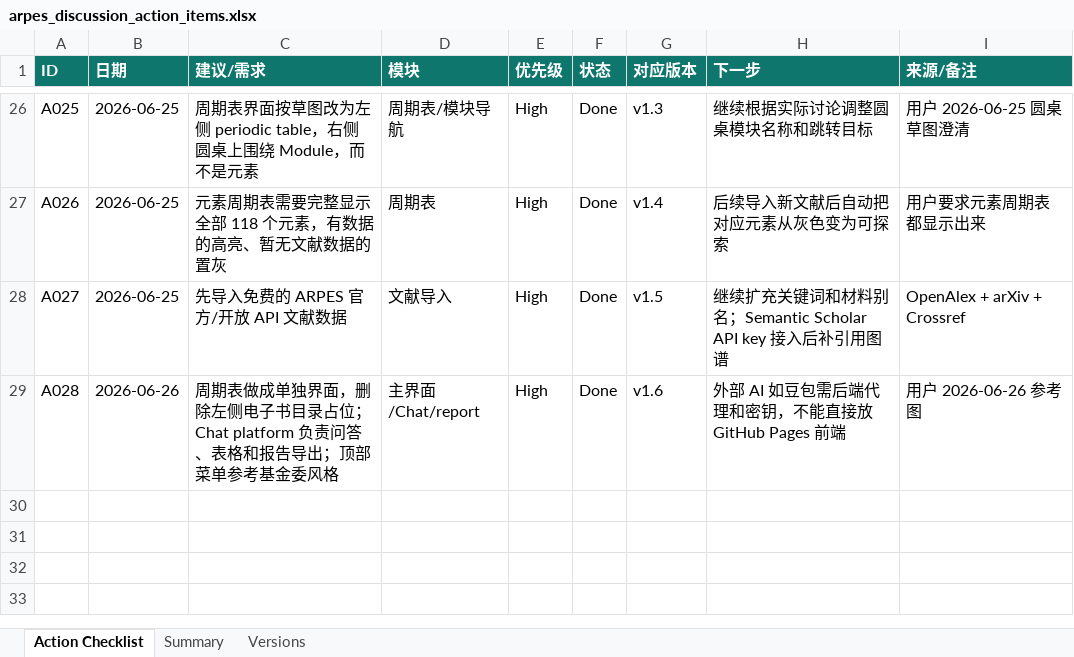
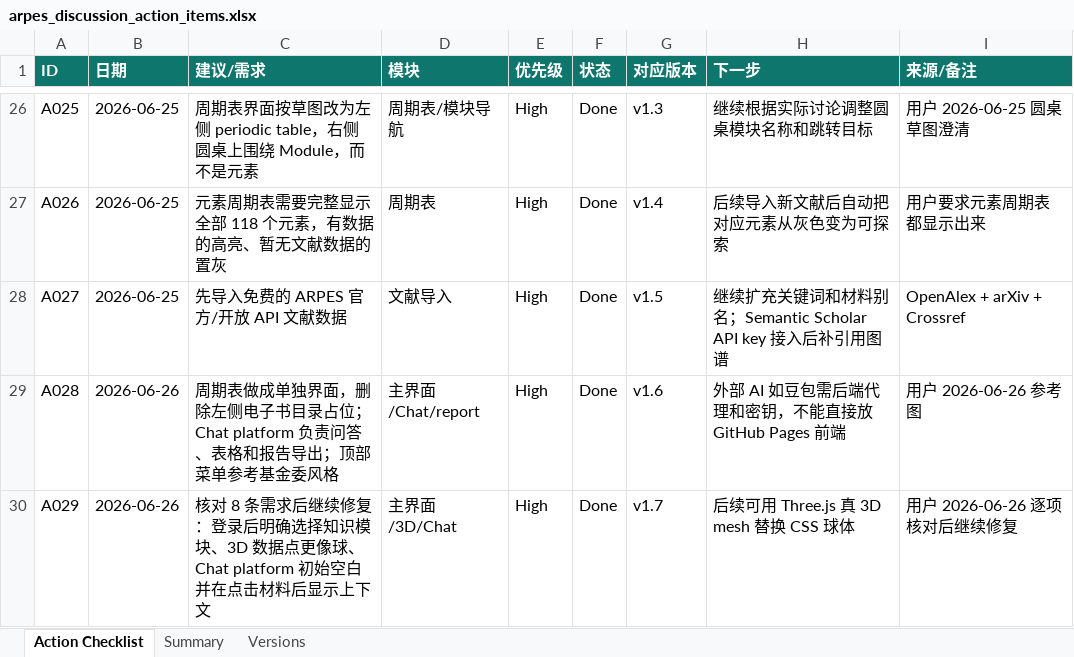
Before and after one commit to cocoyou123456789-sketch/data, an Excel workbook: outputs/arpes_action_checklist/arpes_discussion_action_items.xlsx, sheet Action Checklist, drawn as a sheet; only a part is shown, gaps mark what is left out; values as stored, in another font and other column widths than the file's, no borders; the diff names each change by its address in the sheet, - before the commit and + after, or states it on an @@ line.

```diff
--- a/outputs/arpes_action_checklist/arpes_discussion_action_items.xlsx (sheet Action Checklist)
+++ b/outputs/arpes_action_checklist/arpes_discussion_action_items.xlsx (sheet Action Checklist)
+row 30: A029 | 2026-06-26 | 核对 8 条需求后继续修复：登录后明确选择知识模块、3D 数据点更像球、Chat platform 初始空白并在点击材料后显示上下文 | 主界面/3D/Chat | High | Done | v1.7 | 后续可用 Three.js 真 3D mesh 替换 CSS 球体 | 用户 2026-06-26 逐项核对后继续修复
```
Also changed, not shown: sheet Summary, sheet Versions, 2 other files.
